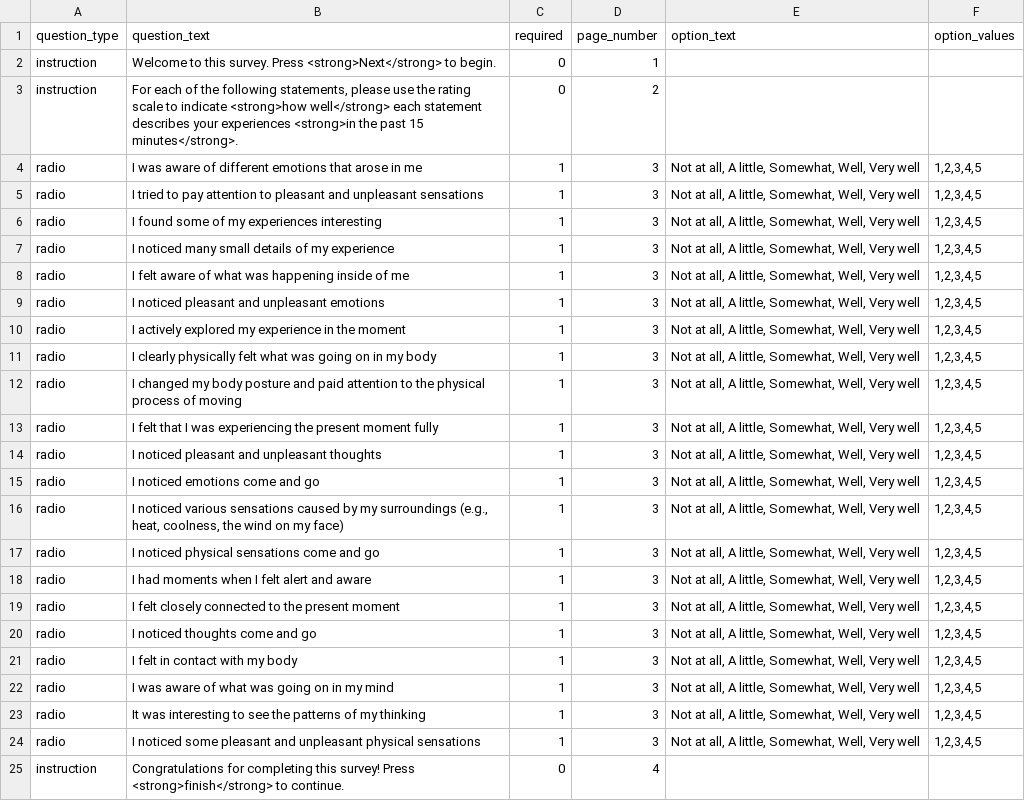
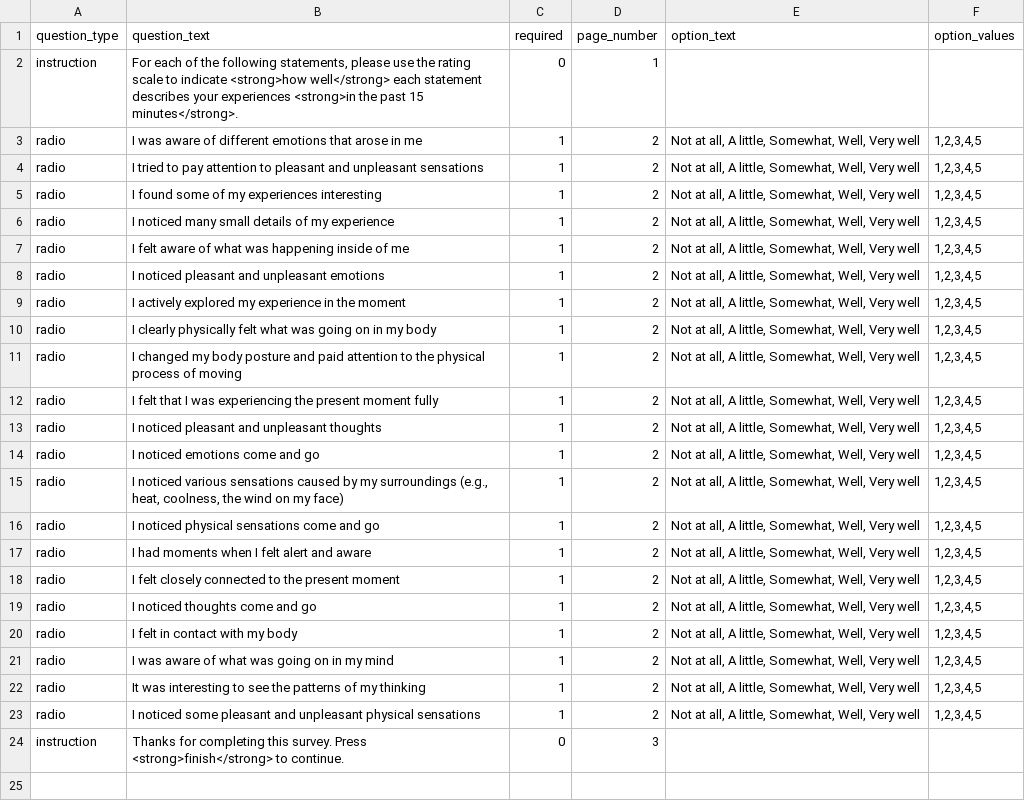
Before and after one commit to expfactory-experiments/state-mindfulness-survey, a TSV file: survey.tsv, drawn as a sheet.

Commit message:
Remove "welcome" screen.

```diff
--- a/survey.tsv
+++ b/survey.tsv
@@ -1,25 +1,24 @@
 question_type	question_text	required	page_number	option_text	option_values
-instruction	Welcome to this survey. Press <strong>Next</strong> to begin.	0	1		
-instruction	For each of the following statements, please use the rating scale to indicate <strong>how well</strong> each statement describes your experiences <strong>in the past 15 minutes</strong>.	0	2		
-radio	I was aware of different emotions that arose in me	1	3	Not at all, A little, Somewhat, Well, Very well	1,2,3,4,5
-radio	I tried to pay attention to pleasant and unpleasant sensations	1	3	Not at all, A little, Somewhat, Well, Very well	1,2,3,4,5
-radio	I found some of my experiences interesting	1	3	Not at all, A little, Somewhat, Well, Very well	1,2,3,4,5
-radio	I noticed many small details of my experience	1	3	Not at all, A little, Somewhat, Well, Very well	1,2,3,4,5
-radio	I felt aware of what was happening inside of me	1	3	Not at all, A little, Somewhat, Well, Very well	1,2,3,4,5
-radio	I noticed pleasant and unpleasant emotions	1	3	Not at all, A little, Somewhat, Well, Very well	1,2,3,4,5
-radio	I actively explored my experience in the moment	1	3	Not at all, A little, Somewhat, Well, Very well	1,2,3,4,5
-radio	I clearly physically felt what was going on in my body	1	3	Not at all, A little, Somewhat, Well, Very well	1,2,3,4,5
-radio	I changed my body posture and paid attention to the physical process of moving	1	3	Not at all, A little, Somewhat, Well, Very well	1,2,3,4,5
-radio	I felt that I was experiencing the present moment fully	1	3	Not at all, A little, Somewhat, Well, Very well	1,2,3,4,5
-radio	I noticed pleasant and unpleasant thoughts	1	3	Not at all, A little, Somewhat, Well, Very well	1,2,3,4,5
-radio	I noticed emotions come and go	1	3	Not at all, A little, Somewhat, Well, Very well	1,2,3,4,5
-radio	I noticed various sensations caused by my surroundings (e.g., heat, coolness, the wind on my face)	1	3	Not at all, A little, Somewhat, Well, Very well	1,2,3,4,5
-radio	I noticed physical sensations come and go	1	3	Not at all, A little, Somewhat, Well, Very well	1,2,3,4,5
-radio	I had moments when I felt alert and aware	1	3	Not at all, A little, Somewhat, Well, Very well	1,2,3,4,5
-radio	I felt closely connected to the present moment	1	3	Not at all, A little, Somewhat, Well, Very well	1,2,3,4,5
-radio	I noticed thoughts come and go	1	3	Not at all, A little, Somewhat, Well, Very well	1,2,3,4,5
-radio	I felt in contact with my body	1	3	Not at all, A little, Somewhat, Well, Very well	1,2,3,4,5
-radio	I was aware of what was going on in my mind	1	3	Not at all, A little, Somewhat, Well, Very well	1,2,3,4,5
-radio	It was interesting to see the patterns of my thinking	1	3	Not at all, A little, Somewhat, Well, Very well	1,2,3,4,5
-radio	I noticed some pleasant and unpleasant physical sensations	1	3	Not at all, A little, Somewhat, Well, Very well	1,2,3,4,5
-instruction	Congratulations for completing this survey! Press <strong>finish</strong> to continue.	0	4		
+instruction	For each of the following statements, please use the rating scale to indicate <strong>how well</strong> each statement describes your experiences <strong>in the past 15 minutes</strong>.	0	1		
+radio	I was aware of different emotions that arose in me	1	2	Not at all, A little, Somewhat, Well, Very well	1,2,3,4,5
+radio	I tried to pay attention to pleasant and unpleasant sensations	1	2	Not at all, A little, Somewhat, Well, Very well	1,2,3,4,5
+radio	I found some of my experiences interesting	1	2	Not at all, A little, Somewhat, Well, Very well	1,2,3,4,5
+radio	I noticed many small details of my experience	1	2	Not at all, A little, Somewhat, Well, Very well	1,2,3,4,5
+radio	I felt aware of what was happening inside of me	1	2	Not at all, A little, Somewhat, Well, Very well	1,2,3,4,5
+radio	I noticed pleasant and unpleasant emotions	1	2	Not at all, A little, Somewhat, Well, Very well	1,2,3,4,5
+radio	I actively explored my experience in the moment	1	2	Not at all, A little, Somewhat, Well, Very well	1,2,3,4,5
+radio	I clearly physically felt what was going on in my body	1	2	Not at all, A little, Somewhat, Well, Very well	1,2,3,4,5
+radio	I changed my body posture and paid attention to the physical process of moving	1	2	Not at all, A little, Somewhat, Well, Very well	1,2,3,4,5
+radio	I felt that I was experiencing the present moment fully	1	2	Not at all, A little, Somewhat, Well, Very well	1,2,3,4,5
+radio	I noticed pleasant and unpleasant thoughts	1	2	Not at all, A little, Somewhat, Well, Very well	1,2,3,4,5
+radio	I noticed emotions come and go	1	2	Not at all, A little, Somewhat, Well, Very well	1,2,3,4,5
+radio	I noticed various sensations caused by my surroundings (e.g., heat, coolness, the wind on my face)	1	2	Not at all, A little, Somewhat, Well, Very well	1,2,3,4,5
+radio	I noticed physical sensations come and go	1	2	Not at all, A little, Somewhat, Well, Very well	1,2,3,4,5
+radio	I had moments when I felt alert and aware	1	2	Not at all, A little, Somewhat, Well, Very well	1,2,3,4,5
+radio	I felt closely connected to the present moment	1	2	Not at all, A little, Somewhat, Well, Very well	1,2,3,4,5
+radio	I noticed thoughts come and go	1	2	Not at all, A little, Somewhat, Well, Very well	1,2,3,4,5
+radio	I felt in contact with my body	1	2	Not at all, A little, Somewhat, Well, Very well	1,2,3,4,5
+radio	I was aware of what was going on in my mind	1	2	Not at all, A little, Somewhat, Well, Very well	1,2,3,4,5
+radio	It was interesting to see the patterns of my thinking	1	2	Not at all, A little, Somewhat, Well, Very well	1,2,3,4,5
+radio	I noticed some pleasant and unpleasant physical sensations	1	2	Not at all, A little, Somewhat, Well, Very well	1,2,3,4,5
+instruction	Thanks for completing this survey. Press <strong>finish</strong> to continue.	0	3		
```
Also changed, not shown: 1 other file.
